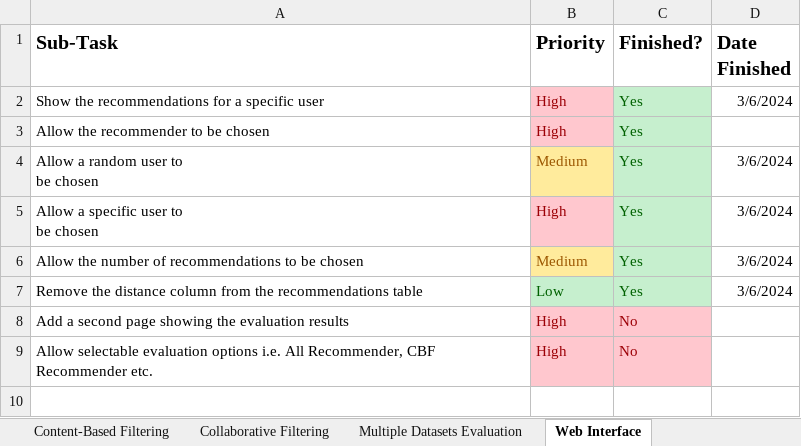
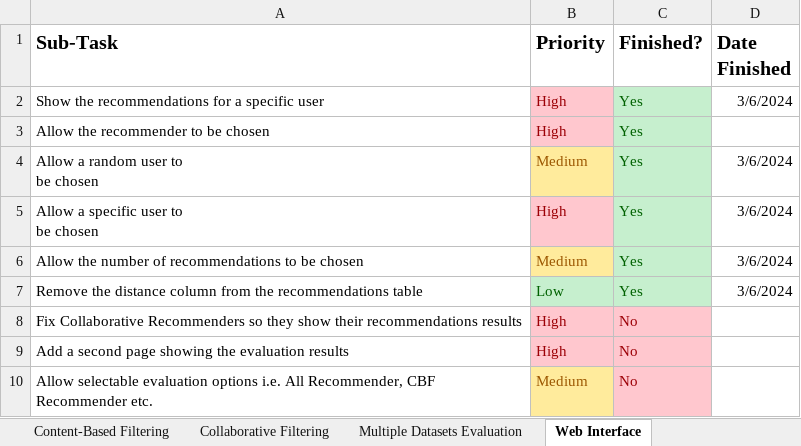
Before and after one commit to connorwmackay/animeRecommendationSystem, an Excel workbook: ProjectLog.xlsx, sheet Web Interface, drawn as a sheet; values as stored, in another font and other column widths than the file's, no borders; table styles not drawn; addresses are those after the commit; the diff names each change by its address in the sheet, - before the commit and + after, or states it on an @@ line.

```diff
--- a/ProjectLog.xlsx (sheet Web Interface)
+++ b/ProjectLog.xlsx (sheet Web Interface)
+row 8: Fix Collaborative Recommenders so they show their recommendations results | High | No
-B10 (Priority): High
+B10 (Priority): Medium
@@ B10 fill: #FFC7CE → #FFEB9C, text colour: #9C0006 → #9C5700 @@
```
Also changed, not shown: 2 other files.
